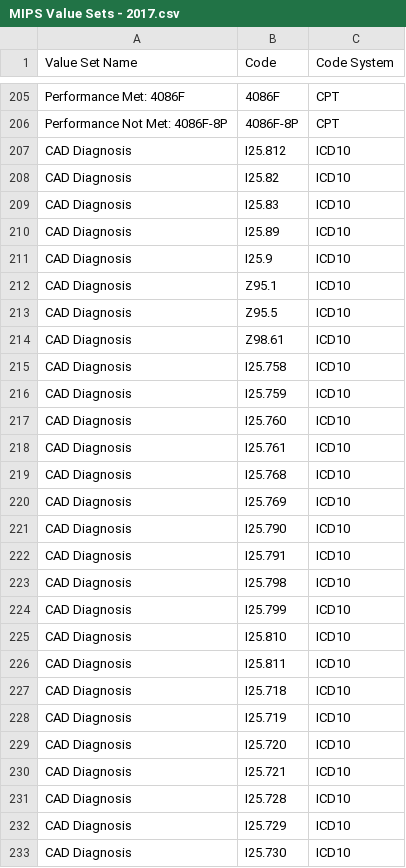
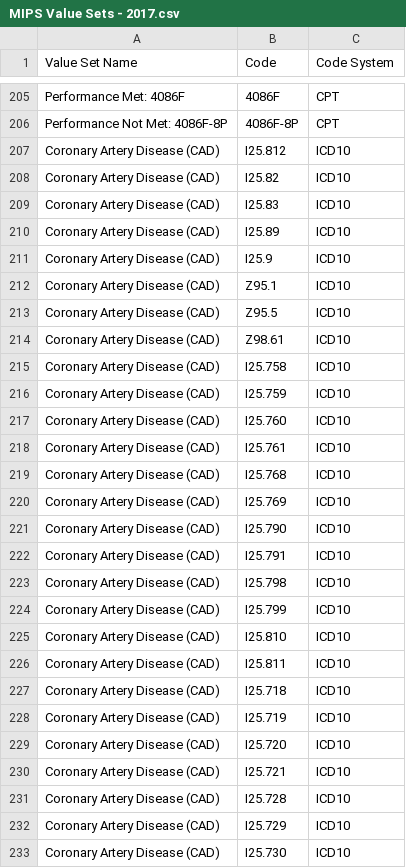
Before and after one commit to hpmsnell/measures, a CSV file: value_sets/MIPS Value Sets - 2017.csv, drawn as a sheet; only a part is shown, gaps mark what is left out; the diff covers the shown part only.

Commit message:
Update MIPS CAD value set name

```diff
--- a/value_sets/MIPS Value Sets - 2017.csv
+++ b/value_sets/MIPS Value Sets - 2017.csv
@@ -206,28 +206,28 @@ Performance Met: 4086F,4086F,CPT
 Performance Not Met: 4086F-8P,4086F-8P,CPT
-CAD Diagnosis,I25.812,ICD10
-CAD Diagnosis,I25.82,ICD10
-CAD Diagnosis,I25.83,ICD10
-CAD Diagnosis,I25.89,ICD10
-CAD Diagnosis,I25.9,ICD10
-CAD Diagnosis,Z95.1,ICD10
-CAD Diagnosis,Z95.5,ICD10
-CAD Diagnosis,Z98.61,ICD10
-CAD Diagnosis,I25.758,ICD10
-CAD Diagnosis,I25.759,ICD10
-CAD Diagnosis,I25.760,ICD10
-CAD Diagnosis,I25.761,ICD10
-CAD Diagnosis,I25.768,ICD10
-CAD Diagnosis,I25.769,ICD10
-CAD Diagnosis,I25.790,ICD10
-CAD Diagnosis,I25.791,ICD10
-CAD Diagnosis,I25.798,ICD10
-CAD Diagnosis,I25.799,ICD10
-CAD Diagnosis,I25.810,ICD10
-CAD Diagnosis,I25.811,ICD10
-CAD Diagnosis,I25.718,ICD10
-CAD Diagnosis,I25.719,ICD10
-CAD Diagnosis,I25.720,ICD10
-CAD Diagnosis,I25.721,ICD10
-CAD Diagnosis,I25.728,ICD10
-CAD Diagnosis,I25.729,ICD10
-CAD Diagnosis,I25.730,ICD10
+Coronary Artery Disease (CAD),I25.812,ICD10
+Coronary Artery Disease (CAD),I25.82,ICD10
+Coronary Artery Disease (CAD),I25.83,ICD10
+Coronary Artery Disease (CAD),I25.89,ICD10
+Coronary Artery Disease (CAD),I25.9,ICD10
+Coronary Artery Disease (CAD),Z95.1,ICD10
+Coronary Artery Disease (CAD),Z95.5,ICD10
+Coronary Artery Disease (CAD),Z98.61,ICD10
+Coronary Artery Disease (CAD),I25.758,ICD10
+Coronary Artery Disease (CAD),I25.759,ICD10
+Coronary Artery Disease (CAD),I25.760,ICD10
+Coronary Artery Disease (CAD),I25.761,ICD10
+Coronary Artery Disease (CAD),I25.768,ICD10
+Coronary Artery Disease (CAD),I25.769,ICD10
+Coronary Artery Disease (CAD),I25.790,ICD10
+Coronary Artery Disease (CAD),I25.791,ICD10
+Coronary Artery Disease (CAD),I25.798,ICD10
+Coronary Artery Disease (CAD),I25.799,ICD10
+Coronary Artery Disease (CAD),I25.810,ICD10
+Coronary Artery Disease (CAD),I25.811,ICD10
+Coronary Artery Disease (CAD),I25.718,ICD10
+Coronary Artery Disease (CAD),I25.719,ICD10
+Coronary Artery Disease (CAD),I25.720,ICD10
+Coronary Artery Disease (CAD),I25.721,ICD10
+Coronary Artery Disease (CAD),I25.728,ICD10
+Coronary Artery Disease (CAD),I25.729,ICD10
+Coronary Artery Disease (CAD),I25.730,ICD10
```
Also changed, not shown: 41 edited cells elsewhere in this file.
